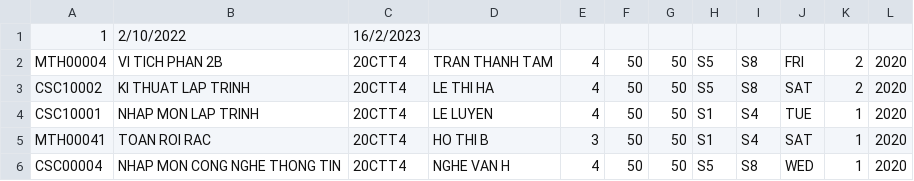
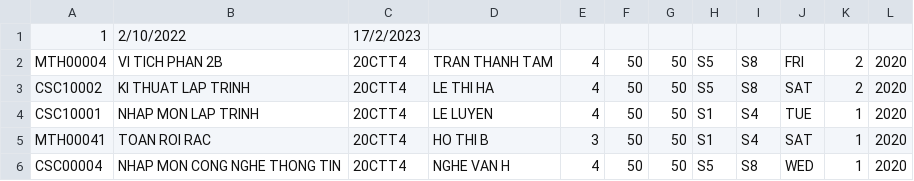
Before and after one commit to binhblackthui/Project, a CSV file: Project/Project/Mon Hoc/mon hoc.csv, drawn as a sheet; only a part is shown.

```diff
--- a/Project/Project/Mon Hoc/mon hoc.csv
+++ b/Project/Project/Mon Hoc/mon hoc.csv
@@ -1,2 +1,2 @@
-1,2/10/2022,16/2/2023,
+1,2/10/2022,17/2/2023,
 MTH00004,VI TICH PHAN 2B,20CTT4,TRAN THANH TAM,4,50,50,S5,S8,FRI,2,2020,
```
Also changed, not shown: Project/Project/22CTT2.csv, Project/Project/Lop/22CTT2.csv, 5 other files.
